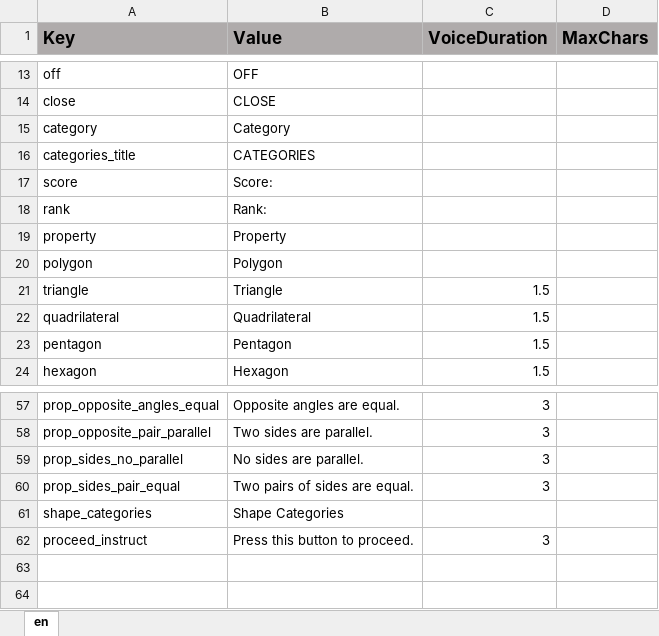
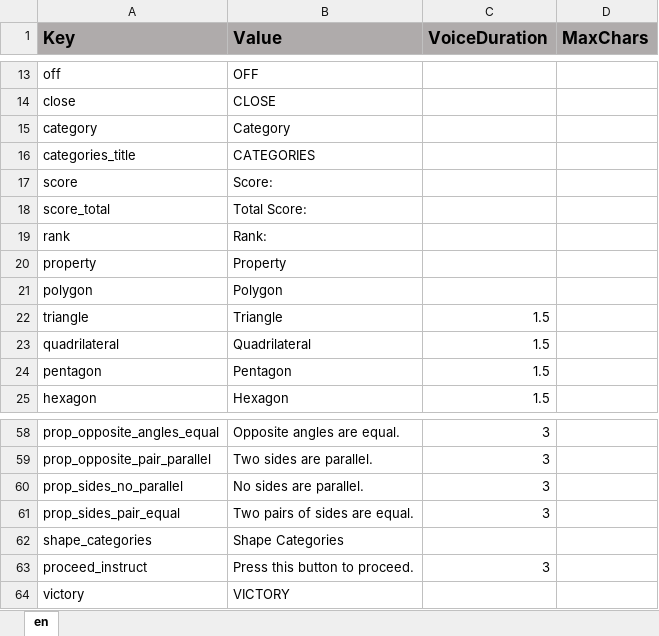
Before and after one commit to ddionisio/LL_5GB3, an Excel workbook: Language/language.xlsx, sheet en, drawn as a sheet; only a part is shown, gaps mark what is left out; values as stored, in another font and other column widths than the file's, no borders; the diff names each change by its address in the sheet, - before the commit and + after, or states it on an @@ line.

Commit message:
collect counter, victory, game flow

```diff
--- a/Language/language.xlsx (sheet en)
+++ b/Language/language.xlsx (sheet en)
+row 18: score_total | Total Score:
+row 64: victory | VICTORY
```
Also changed, not shown: 21 other files.
